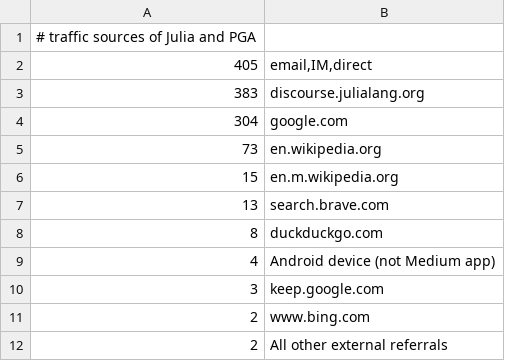
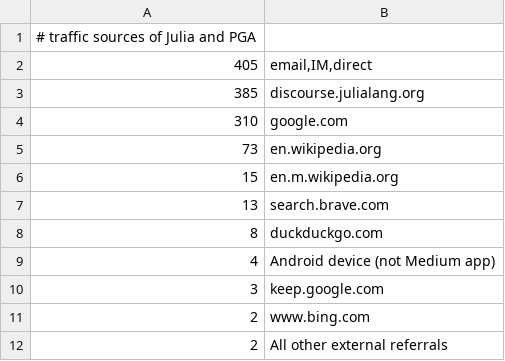
Before and after one commit to sepesi/ripga, a TSV file: Julia_and_PGA.tsv, drawn as a sheet.

Commit message:
fixed ga macro typo
Also, wrote dbug1.jl to help find typo.
Also, edited some comments in ripga3d.jl and ripga2d.jl.
Also, updated essay analytic data.

test ok: output of ripga3d unit test of ga macro looks good

next: time ga macro execution and perhaps simplify syntax

```diff
--- a/Julia_and_PGA.tsv
+++ b/Julia_and_PGA.tsv
@@ -2,4 +2,4 @@
 405	email,IM,direct
-383	discourse.julialang.org
-304	google.com
+385	discourse.julialang.org
+310	google.com
 73	en.wikipedia.org
```
Also changed, not shown: 3 other files.
